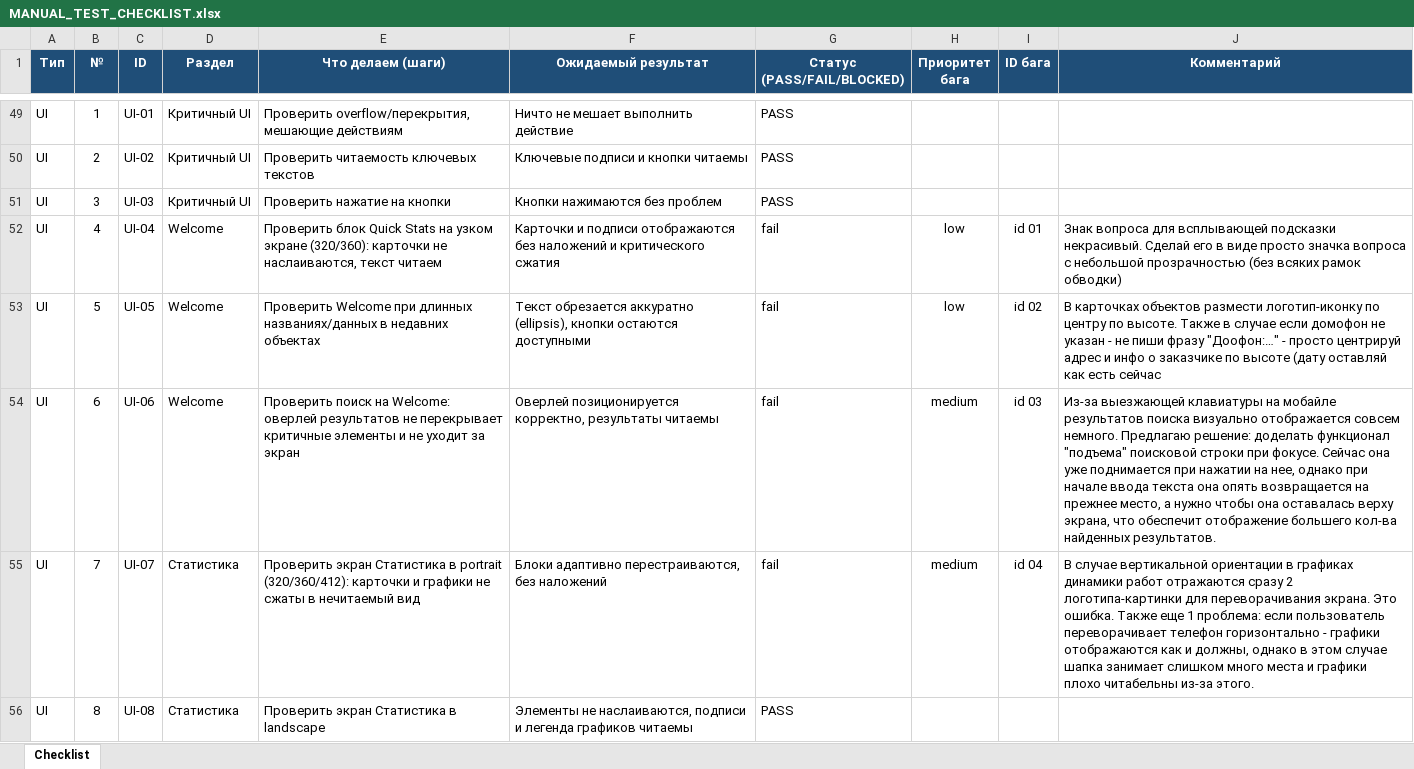
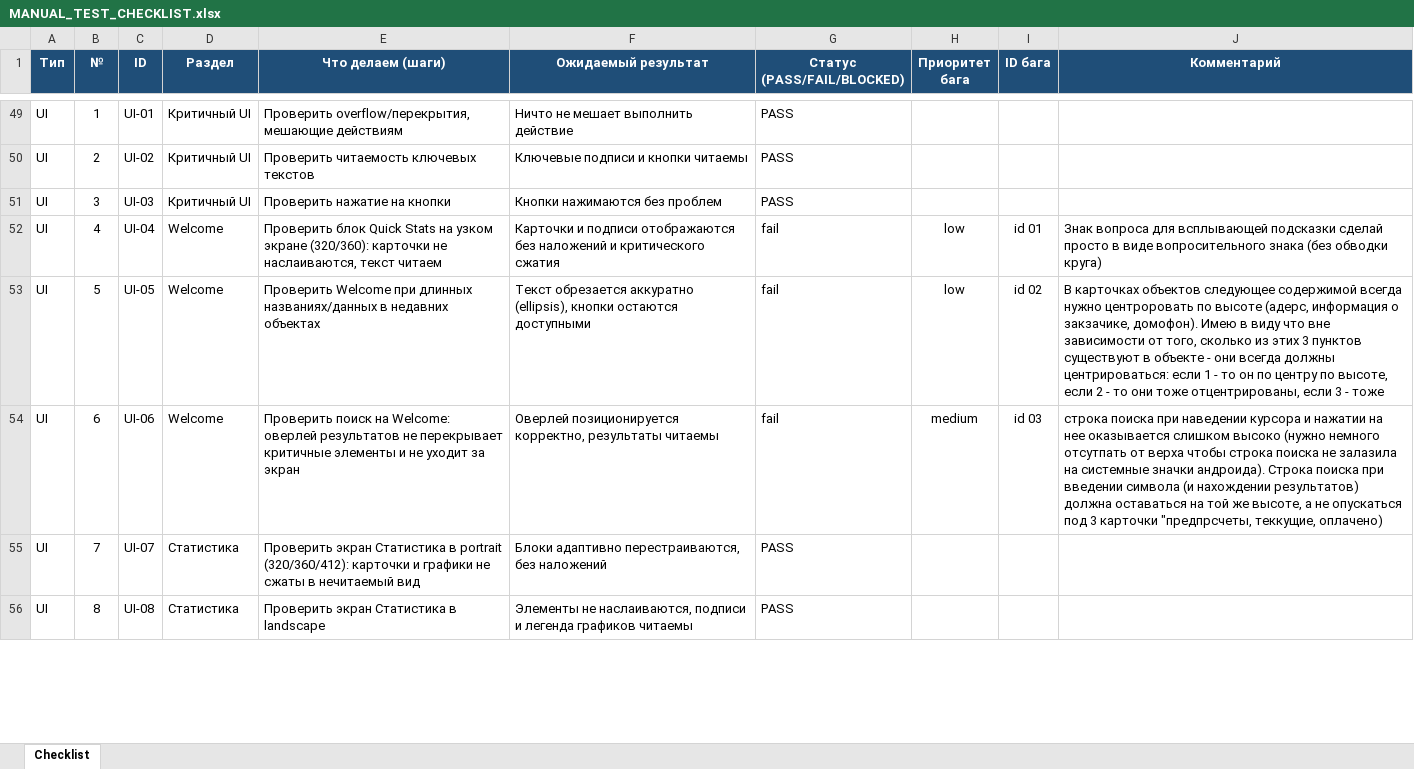
Before and after one commit to Coolchel/my-work-crm, an Excel workbook: docs/MANUAL_TEST_CHECKLIST.xlsx, sheet Checklist, drawn as a sheet; only a part is shown, gaps mark what is left out; values as stored, in another font and other column widths than the file's, no borders; the diff covers the shown part only; the diff names each change by its address in the sheet, - before the commit and + after, or states it on an @@ line.

```diff
--- a/docs/MANUAL_TEST_CHECKLIST.xlsx (sheet Checklist)
+++ b/docs/MANUAL_TEST_CHECKLIST.xlsx (sheet Checklist)
-J52 (Комментарий): …всплывающей подсказки некрасивый. Сделай его в виде просто значка вопроса с небольшой прозрачностью (без всяких рамок обводки)
+J52 (Комментарий): …всплывающей подсказки сделай просто в виде вопросительного знака (без обводки круга)
-J53 (Комментарий): …карточках объектов размести логотип-иконку по центру по высоте. Также в случае если домофон не указан - не пиши фразу "Доофон:…" - просто центрируй адрес и инфо о заказчике по высоте (дату оставляй как есть сейчас
+J53 (Комментарий): …карточках объектов следующее содержимой всегда нужно центроровать по высоте (адерс, информация о закзачике, домофон). Имею в виду что вне зависимости от того, сколько из этих 3 пунктов существуют в объекте - они всегда должны центрироваться: если 1 - то он по центру по высоте, если 2 - то они тоже отцентрированы, если 3 - тоже
-J54 (Комментарий): Из-за выезжающей клавиатуры на мобайле результатов поиска визуально отображается совсем немного. Предлагаю решение: доделать функционал "подъема" поисковой строки при фокусе. Сейчас она уже поднимается при нажатии на нее, однако при начале ввода текста она опять возвращается на прежнее место, а нужно чтобы она оставалась верху экрана, что обеспечит отображение большего кол-ва найденных результатов.
+J54 (Комментарий): строка поиска при наведении курсора и нажатии на нее оказывается слишком высоко (нужно немного отсутпать от верха чтобы строка поиска не залазила на системные значки андроида). Строка поиска при введении символа (и нахождении результатов) должна оставаться на той же высоте, а не опускаться под 3 карточки "предпрсчеты, теккущие, оплачено)
-G55 (Статус (PASS/FAIL/BLOCKED)): fail
+G55 (Статус (PASS/FAIL/BLOCKED)): PASS
-H55 (Приоритет бага): medium
+H55 (Приоритет бага): (empty)
-I55 (ID бага): id 04
+I55 (ID бага): (empty)
-J55 (Комментарий): В случае вертикальной ориентации в графиках динамики работ отражаются сразу 2 логотипа-картинки для переворачивания экрана. Это ошибка. Также еще 1 проблема: если пользователь переворачивает телефон горизонтально - графики отображаются как и должны, однако в этом случае шапка занимает слишком много места и графики плохо читабельны из-за этого.
+J55 (Комментарий): (empty)
```
Also changed, not shown: 22 edited cells elsewhere in this sheet, 17 other files.
